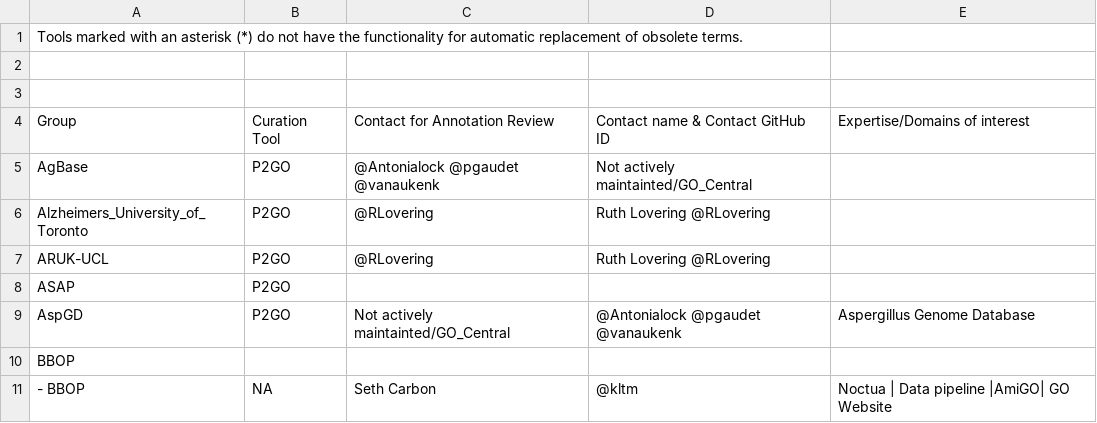
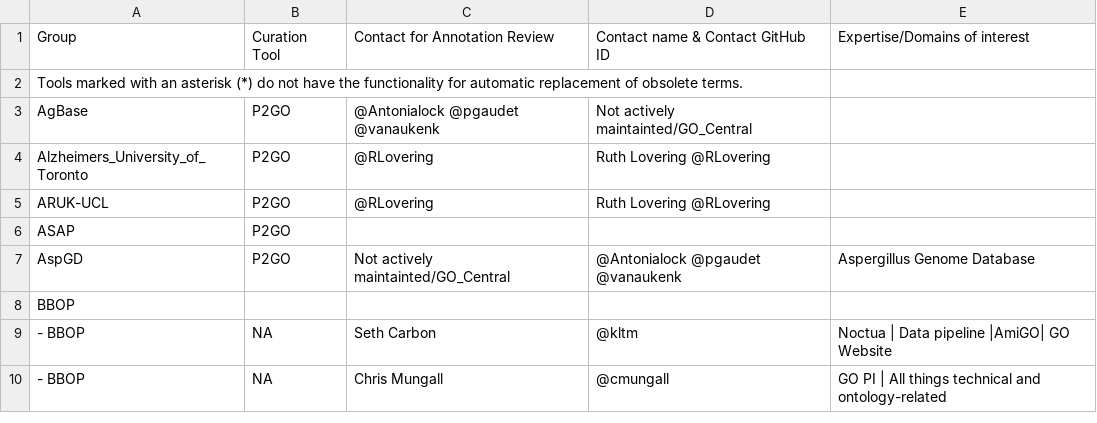
Before and after one commit to geneontology/go-site, a CSV file: metadata/group-contacts.csv, drawn as a sheet; only a part is shown; the shorter side is filled out with more unchanged rows.

Commit message:
Update group-contacts.csv

```diff
--- a/metadata/group-contacts.csv
+++ b/metadata/group-contacts.csv
@@ -1,5 +1,3 @@
+Group,Curation Tool,Contact for Annotation Review,Contact name & Contact GitHub ID,Expertise/Domains of interest
 Tools marked with an asterisk (*) do not have the functionality for automatic replacement of obsolete terms.,,,,
-
-
-Group,Curation Tool,Contact for Annotation Review,Contact name & Contact GitHub ID,Expertise/Domains of interest
 AgBase,P2GO,@Antonialock @pgaudet @vanaukenk,Not actively maintainted/GO_Central,
```
